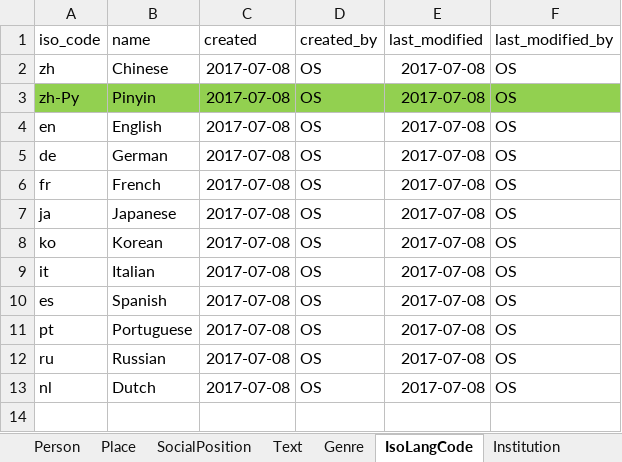
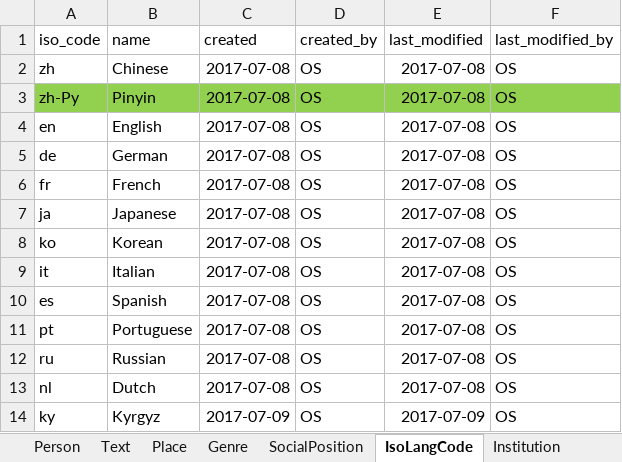
Before and after one commit to readchina/ReadAct, an Excel workbook: SRC/db.xlsx, sheet IsoLangCode, drawn as a sheet; values as stored, in another font and other column widths than the file's, no borders; the diff names each change by its address in the sheet, - before the commit and + after, or states it on an @@ line.

```diff
--- a/SRC/db.xlsx (sheet IsoLangCode)
+++ b/SRC/db.xlsx (sheet IsoLangCode)
@@ sheet tab order changed: Person | Text | Place | Genre | SocialPosition | IsoLangCode | Institution @@
+row 14: ky | Kyrgyz | 2017-07-09 | OS | 2017-07-09 | OS
```
Also changed, not shown: sheet Person, sheet Place, sheet SocialPosition, sheet Institution, sheet Text.
